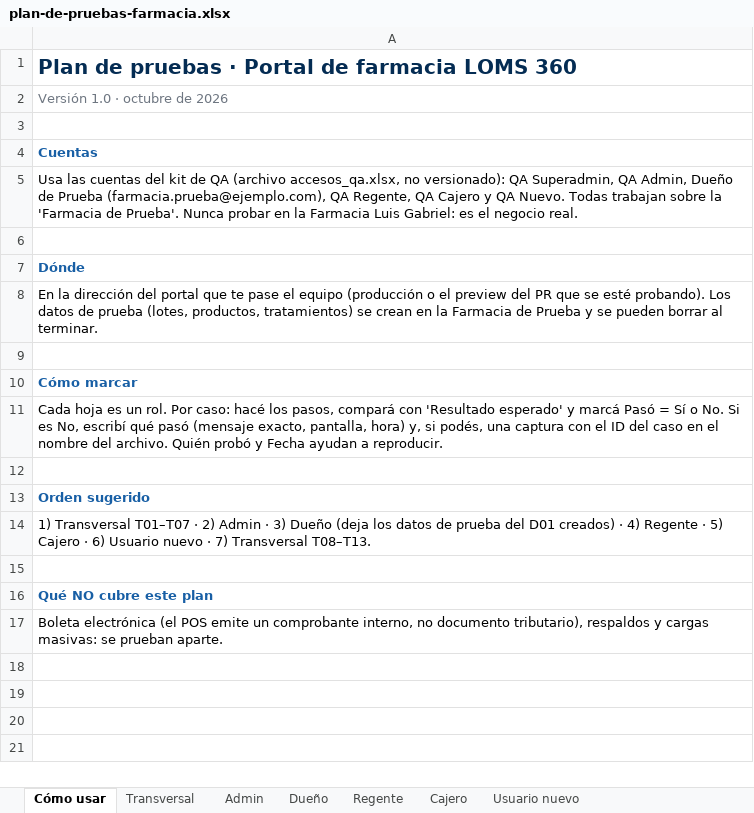
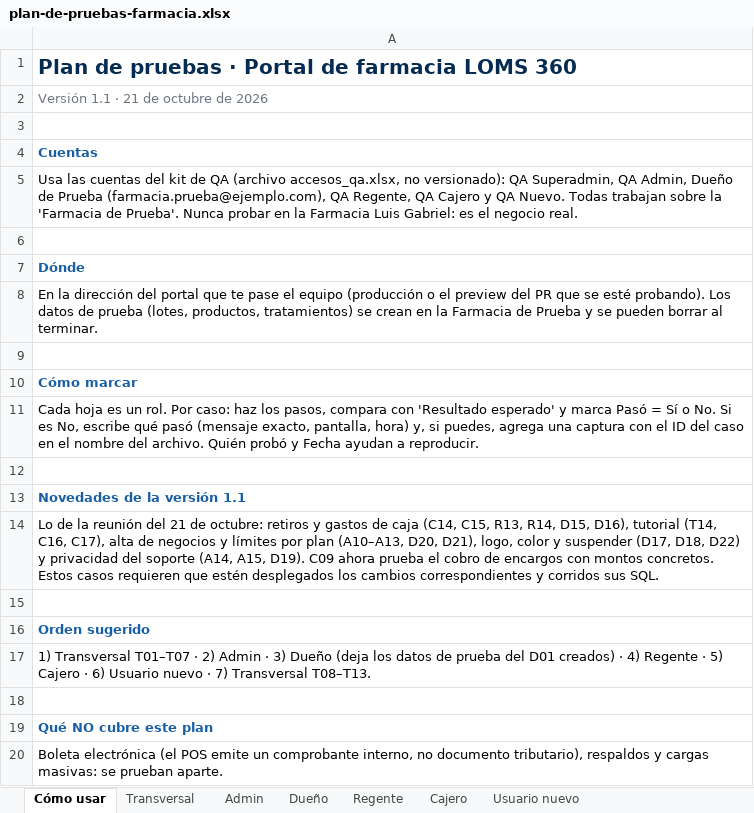
Before and after one commit to MoiK1NG/SISTEMA-ADMINISTRACION-SAAS, an Excel workbook: docs/qa/plan-de-pruebas-farmacia.xlsx, sheet Cómo usar, drawn as a sheet; values as stored, in another font and other column widths than the file's, no borders; the diff names each change by its address in the sheet, - before the commit and + after, or states it on an @@ line.

```diff
--- a/docs/qa/plan-de-pruebas-farmacia.xlsx (sheet Cómo usar)
+++ b/docs/qa/plan-de-pruebas-farmacia.xlsx (sheet Cómo usar)
-A2: Versión 1.0 · octubre de 2026
+A2: Versión 1.1 · 21 de octubre de 2026
-A11: …Por caso: hacé los pasos, compará con 'Resultado esperado' y marcá Pasó = Sí o No. Si es No, escribí qué pasó (mensaje exacto, pantalla, hora) y, si podés, una captura…
+A11: …Por caso: haz los pasos, compara con 'Resultado esperado' y marca Pasó = Sí o No. Si es No, escribe qué pasó (mensaje exacto, pantalla, hora) y, si puedes, agrega una captura…
+row 12: (empty)
+row 13: Novedades de la versión 1.1
+row 14: Lo de la reunión del 21 de octubre: retiros y gastos de caja (C14, C15, R13, R14, D15, D16), tutorial (T14, C16, C17), alta de negocios y límites por plan (A10–A13, D20, D21), logo, color y suspender (D17, D18, D22) y privacidad del soporte (A14, A15, D19). C09 ahora prueba el cobro de encargos con montos concretos. Estos casos requieren que estén desplegados los cambios correspondientes y corridos sus SQL.
```
Also changed, not shown: sheet Dueño, sheet Admin, sheet Cajero, sheet Regente, sheet Transversal, 3 other files.
